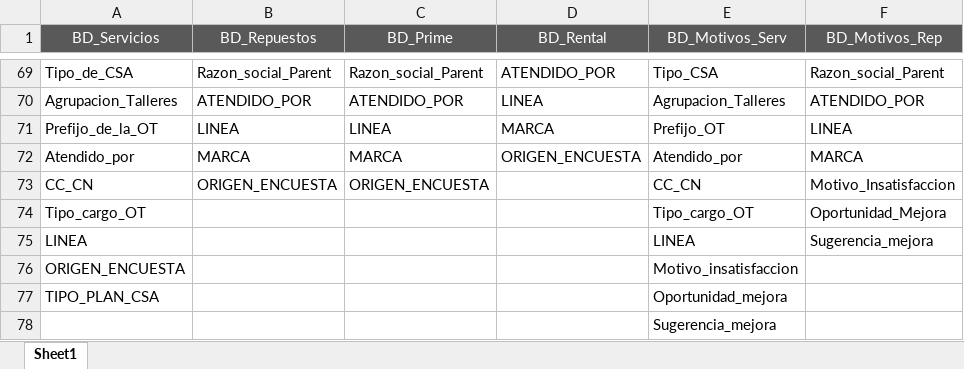
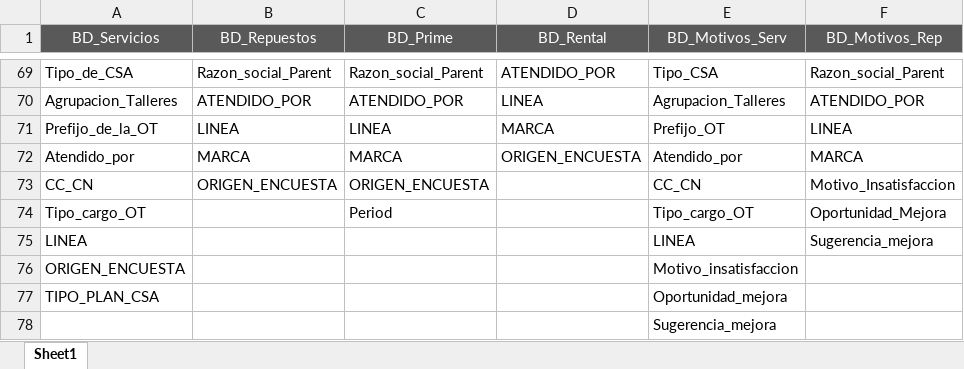
Before and after one commit to PretellP/FerreyrosProject, an Excel workbook: schema_dict/schema_dict.xlsx, sheet Sheet1, drawn as a sheet; only a part is shown, gaps mark what is left out; values as stored, in another font and other column widths than the file's, no borders; the diff names each change by its address in the sheet, - before the commit and + after, or states it on an @@ line.

Commit message:
Update [Period Column]

```diff
--- a/schema_dict/schema_dict.xlsx (sheet Sheet1)
+++ b/schema_dict/schema_dict.xlsx (sheet Sheet1)
-C74 (BD_Prime): (empty)
+C74 (BD_Prime): Period
```
Also changed, not shown: 21 other files.
